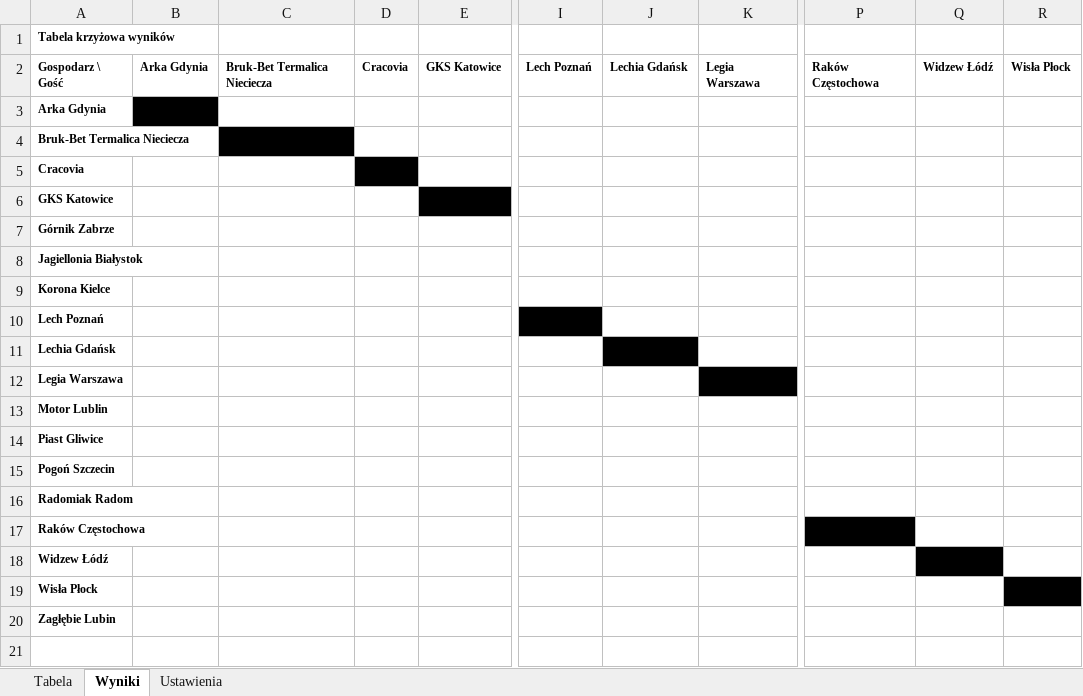
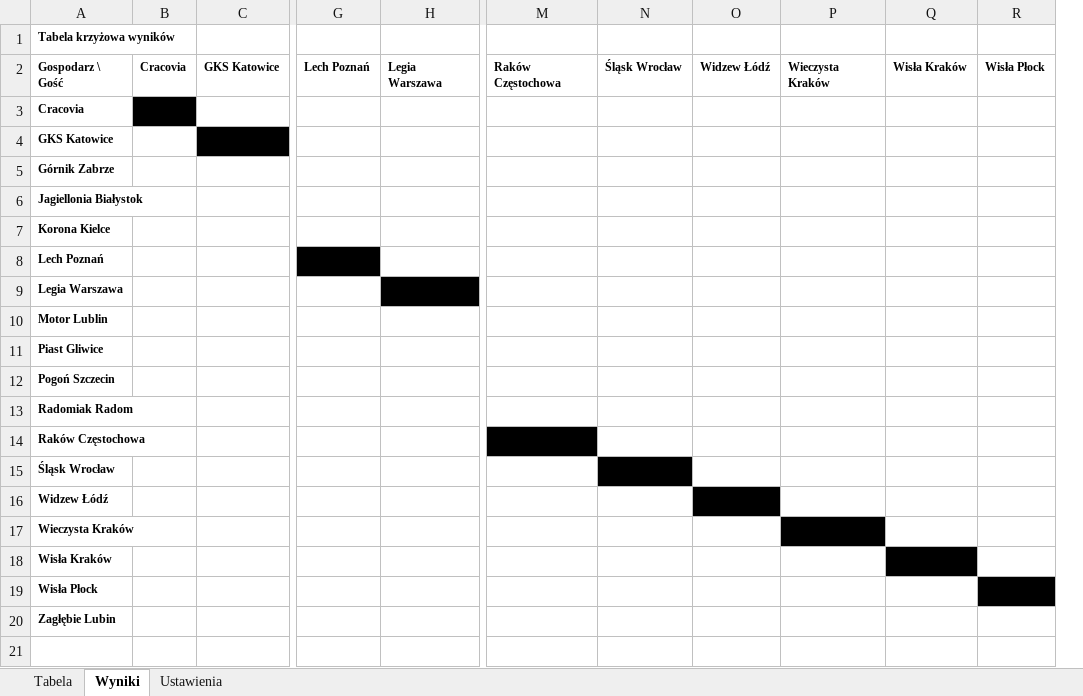
Before and after one commit to luQas1929/Tabela-Ligowa, an Excel workbook: ESA_TABELA.xlsm, sheet Wyniki, drawn as a sheet; only a part is shown, gaps mark what is left out; values as stored, in another font and other column widths than the file's, no borders; removed rows and columns are numbered as before the commit, all else as after; rows hold the shown columns only; the diff names each change by its address in the sheet, - before the commit and + after, or states it on an @@ line.

```diff
--- a/ESA_TABELA.xlsm (sheet Wyniki)
+++ b/ESA_TABELA.xlsm (sheet Wyniki)
-column B, row 2: Arka Gdynia
-column C, row 2: Bruk-Bet Termalica Nieciecza
-column J, row 2: Lechia Gdańsk
+column N, row 2: Śląsk Wrocław
+column P, row 2: Wieczysta Kraków
+column Q, row 2: Wisła Kraków
-row 3: Arka Gdynia
-row 4: Bruk-Bet Termalica Nieciecza
-row 11: Lechia Gdańsk
+row 15: Śląsk Wrocław
+row 17: Wieczysta Kraków
+row 18: Wisła Kraków
```
Also changed, not shown: sheet Tabela, sheet Ustawienia.
